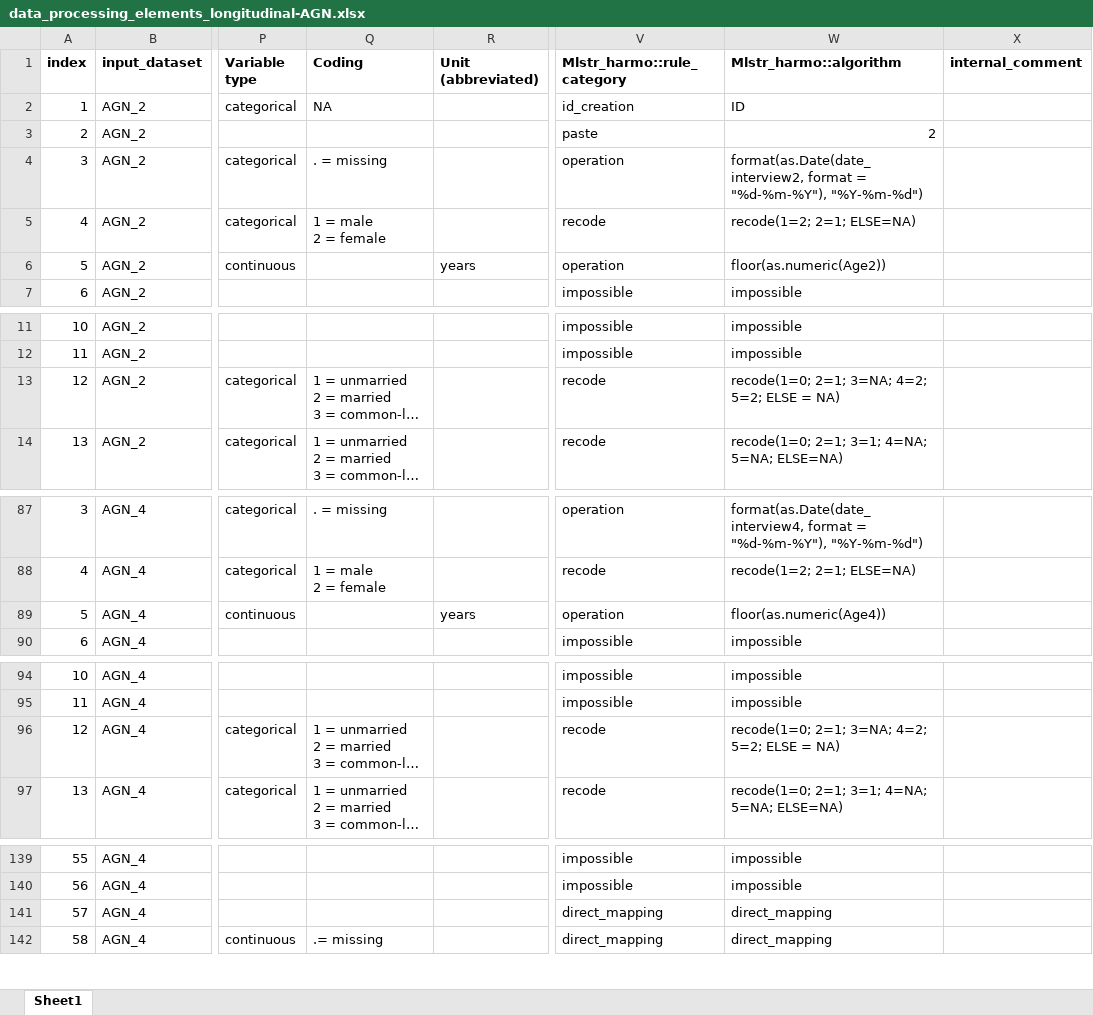
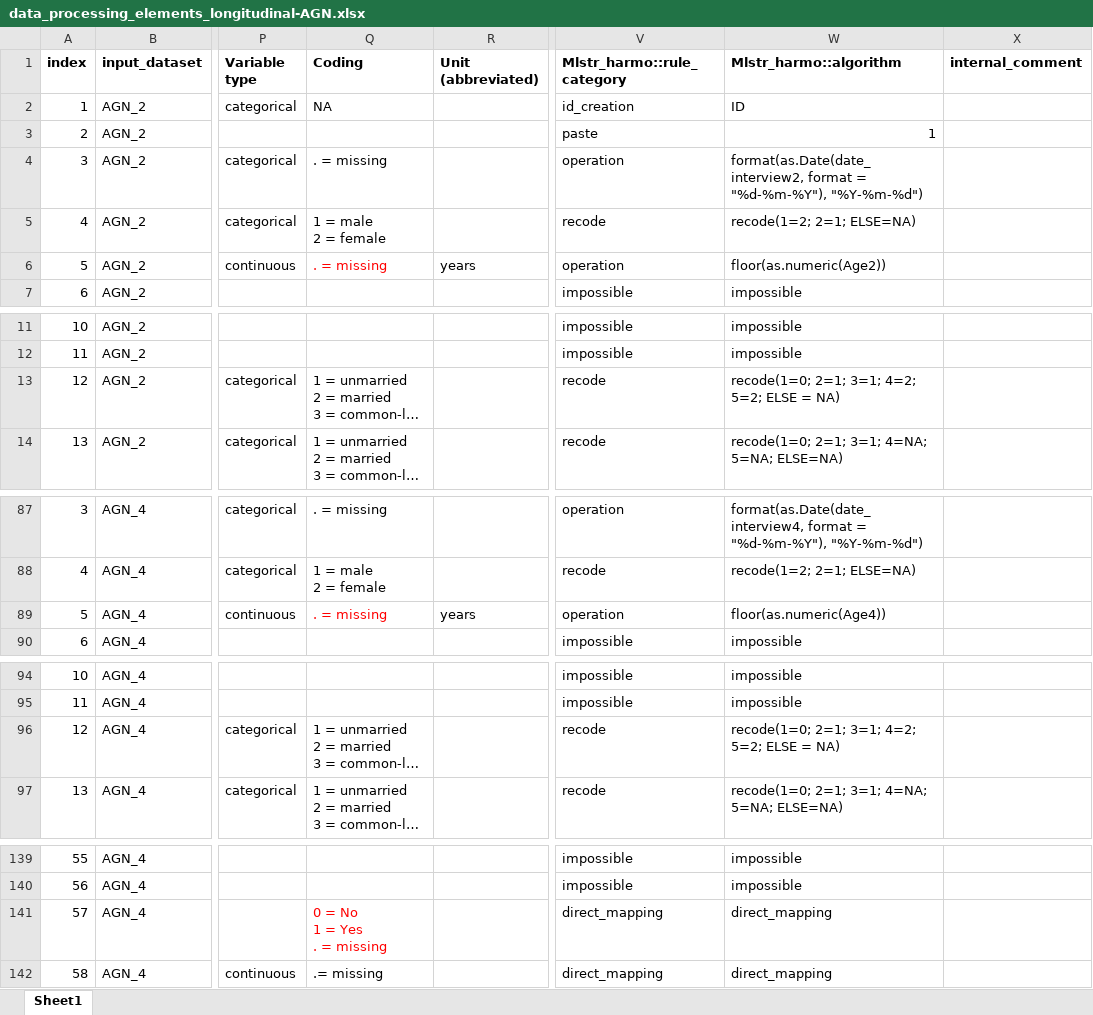
Before and after one commit to maelstrom-research/harmonization_ProPASS, an Excel workbook: longitudinal/data_processing_elements_longitudinal-AGN.xlsx, sheet Sheet1, drawn as a sheet; only a part is shown, gaps mark what is left out; long unchanged cells end in …; values as stored, in another font and other column widths than the file's, no borders; ↵ is a line break in a cell; the diff covers the shown part only; the diff names each change by its address in the sheet, - before the commit and + after, or states it on an @@ line.

Commit message:
correcting marital status harmo rule

```diff
--- a/longitudinal/data_processing_elements_longitudinal-AGN.xlsx (sheet Sheet1)
+++ b/longitudinal/data_processing_elements_longitudinal-AGN.xlsx (sheet Sheet1)
-W3 (Mlstr_harmo::algorithm): 2
+W3 (Mlstr_harmo::algorithm): 1
-Q6 (Coding): (empty)
+Q6 (Coding): . = missing
-W13 (Mlstr_harmo::algorithm): recode(1=0; 2=1; 3=NA; 4=2; 5=2; ELSE = NA)
+W13 (Mlstr_harmo::algorithm): recode(1=0; 2=1; 3=1; 4=2; 5=2; ELSE = NA)
-Q89 (Coding): (empty)
+Q89 (Coding): . = missing
-W96 (Mlstr_harmo::algorithm): recode(1=0; 2=1; 3=NA; 4=2; 5=2; ELSE = NA)
+W96 (Mlstr_harmo::algorithm): recode(1=0; 2=1; 3=1; 4=2; 5=2; ELSE = NA)
-Q141 (Coding): (empty)
+Q141 (Coding): 0 = No ↵ 1 = Yes ↵ . = missing
```
Also changed, not shown: 2 edited cells elsewhere in this sheet.
